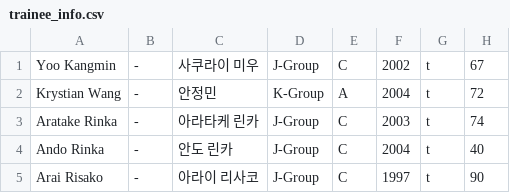
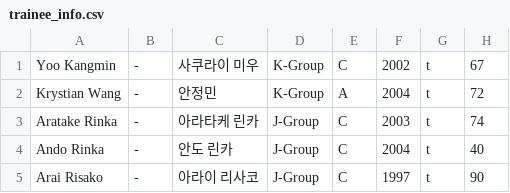
Before and after one commit to haobinzgay/B2PRANKER, a CSV file: trainee_info.csv, drawn as a sheet; only a part is shown.

Commit message:
Update trainee_info.csv

```diff
--- a/trainee_info.csv
+++ b/trainee_info.csv
@@ -1,2 +1,2 @@
-"Yoo Kangmin","-","사쿠라이 미우","J-Group","C","2002","t","67"
+"Yoo Kangmin","-","사쿠라이 미우","K-Group","C","2002","t","67"
 "Krystian Wang","-","안정민","K-Group","A","2004","t","72"
```
